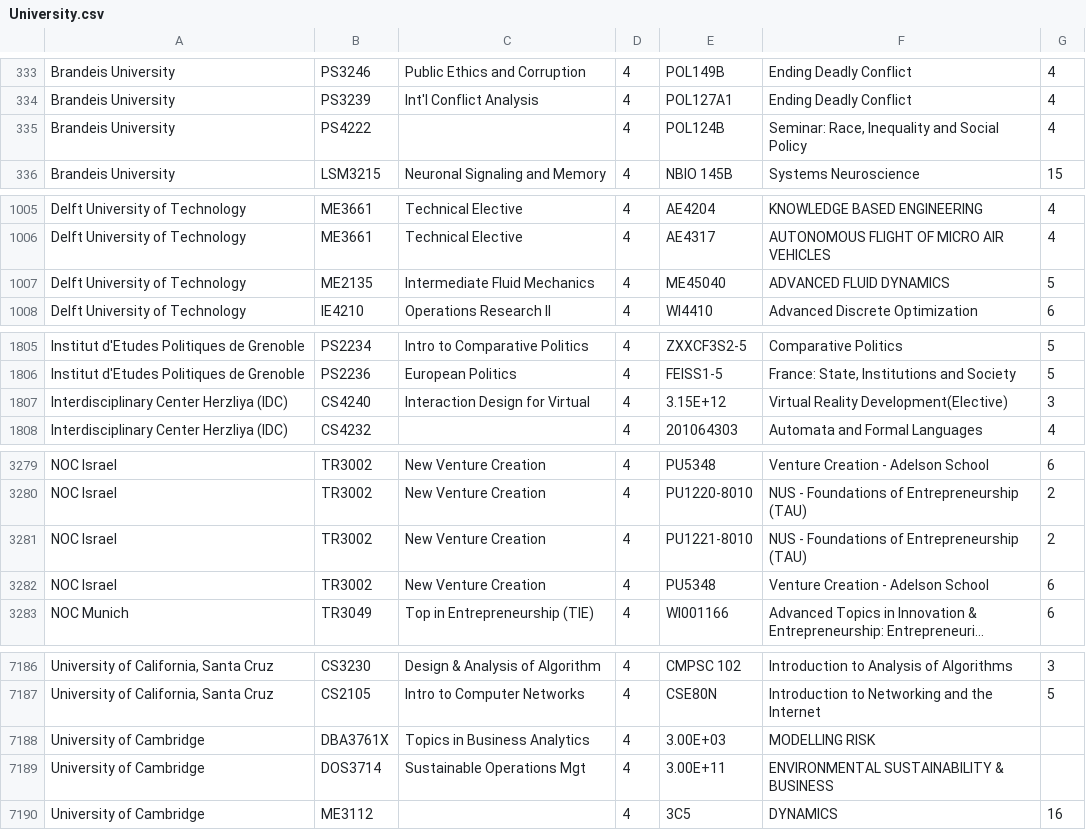
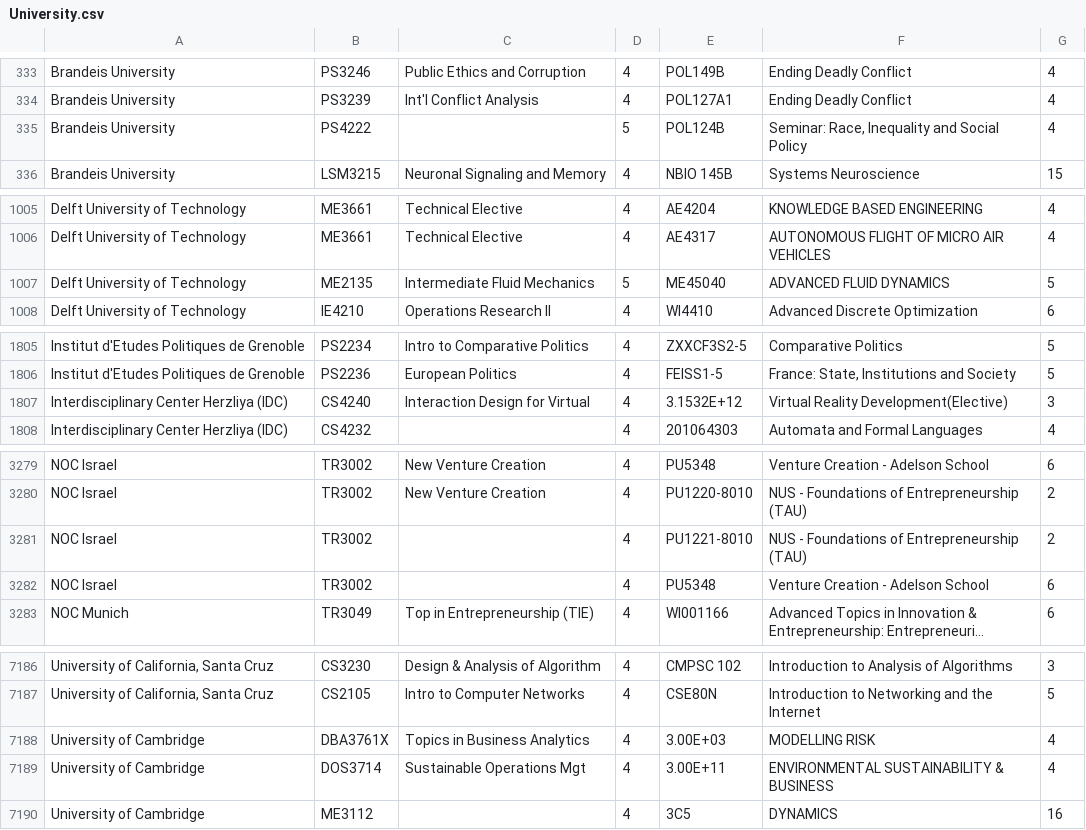
Before and after one commit to nus-cs2113-AY2122S1/tp, a CSV file: data/University.csv, drawn as a sheet; only a part is shown, gaps mark what is left out; long unchanged cells end in …; the diff covers the shown part only; the diff names each change by its address in the sheet, - before the commit and + after, or states it on an @@ line.

```diff
--- a/data/University.csv
+++ b/data/University.csv
-D335: 4
+D335: 5
-D1007: 4
+D1007: 5
-E1807: 3.15E+12
+E1807: 3.1532E+12
-C3281:C3282: New Venture Creation
+C3281:C3282: (empty)
-G7188:G7189: (empty)
+G7188:G7189: 4
```
Also changed, not shown: 5 edited cells elsewhere in this file, data/modules.csv, 4 other files.
